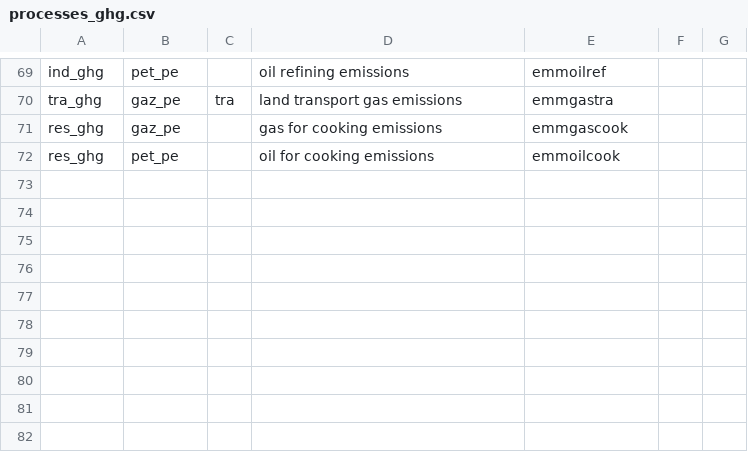
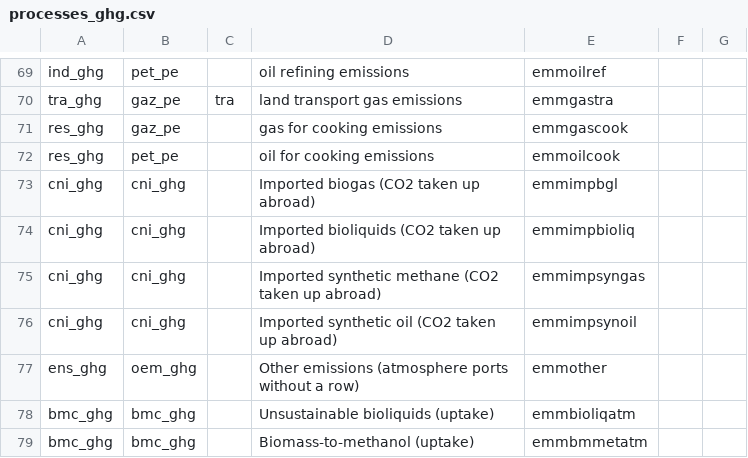
Before and after one commit to Julien2000info/Climact-Pypsa2HTML, a CSV file: src/pypsa2html/data/processes_ghg.csv, drawn as a sheet; only a part is shown, gaps mark what is left out.

```diff
--- a/src/pypsa2html/data/processes_ghg.csv
+++ b/src/pypsa2html/data/processes_ghg.csv
@@ -72 +72,8 @@ res_ghg,gaz_pe,,gas for cooking emissions,emmgascook,,
 res_ghg,pet_pe,,oil for cooking emissions,emmoilcook,,
+cni_ghg,cni_ghg,,Imported biogas (CO2 taken up abroad),emmimpbgl,,
+cni_ghg,cni_ghg,,Imported bioliquids (CO2 taken up abroad),emmimpbioliq,,
+cni_ghg,cni_ghg,,Imported synthetic methane (CO2 taken up abroad),emmimpsyngas,,
+cni_ghg,cni_ghg,,Imported synthetic oil (CO2 taken up abroad),emmimpsynoil,,
+ens_ghg,oem_ghg,,Other emissions (atmosphere ports without a row),emmother,,
+bmc_ghg,bmc_ghg,,Unsustainable bioliquids (uptake),emmbioliqatm,,
+bmc_ghg,bmc_ghg,,Biomass-to-methanol (uptake),emmbmmetatm,,
```
Also changed, not shown: src/pypsa2html/data/carrier_flows_carbon.csv, src/pypsa2html/data/nodes.csv, 13 other files.
